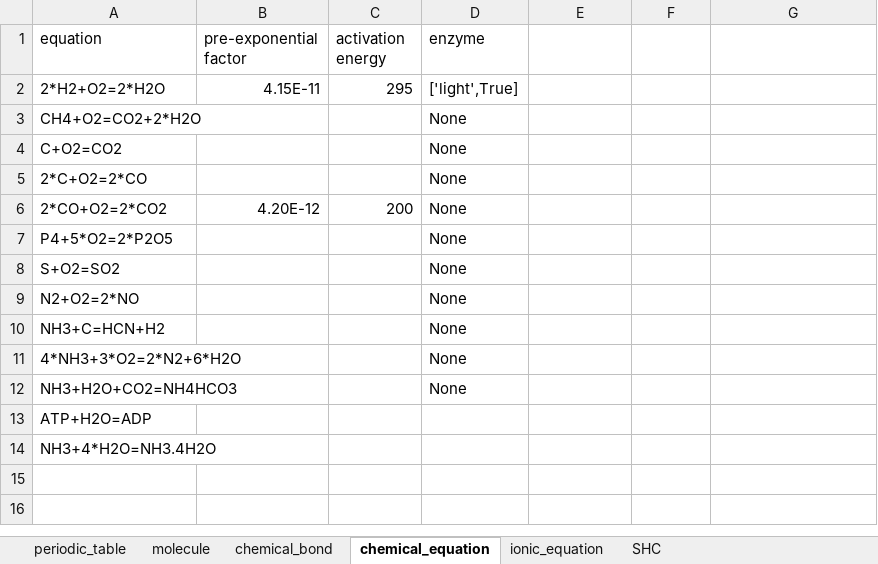
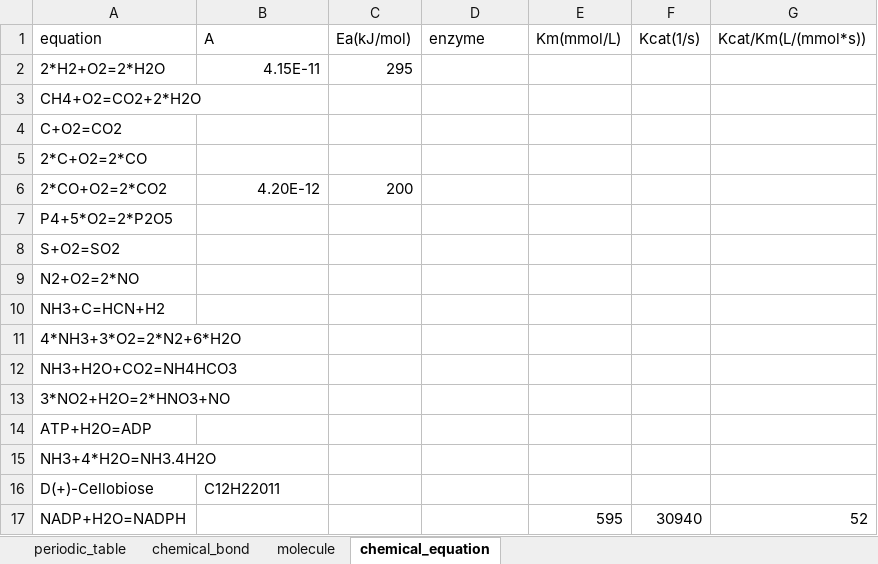
Before and after one commit to WilenWu/Marvel, an Excel workbook: Science.xlsx, sheet chemical_equation, drawn as a sheet; values as stored, in another font and other column widths than the file's, no borders; the diff names each change by its address in the sheet, - before the commit and + after, or states it on an @@ line.

```diff
--- a/Science.xlsx (sheet chemical_equation)
+++ b/Science.xlsx (sheet chemical_equation)
-sheet tab: ionic_equation
-sheet tab: SHC
@@ sheet tab order changed: periodic_table | chemical_bond | molecule | chemical_equation @@
-B1: pre-exponential factor
+B1: A
-C1: activation energy
+C1: Ea(kJ/mol)
-E1: (empty)
+E1: Km(mmol/L)
-F1: (empty)
+F1: Kcat(1/s)
-G1: (empty)
+G1: Kcat/Km(L/(mmol*s))
-D2 (enzyme): ['light',True]
+D2 (enzyme): (empty)
-D3:D12 (enzyme): None
+D3:D12 (enzyme): (empty)
+row 13: 3*NO2+H2O=2*HNO3+NO
+row 16: D(+)-Cellobiose | C12H22011
+row 17: NADP+H2O=NADPH |  |  |  | 595 | 30940 | 52
```
Also changed, not shown: sheet molecule, sheet periodic_table, sheet chemical_bond, 2 other files.
